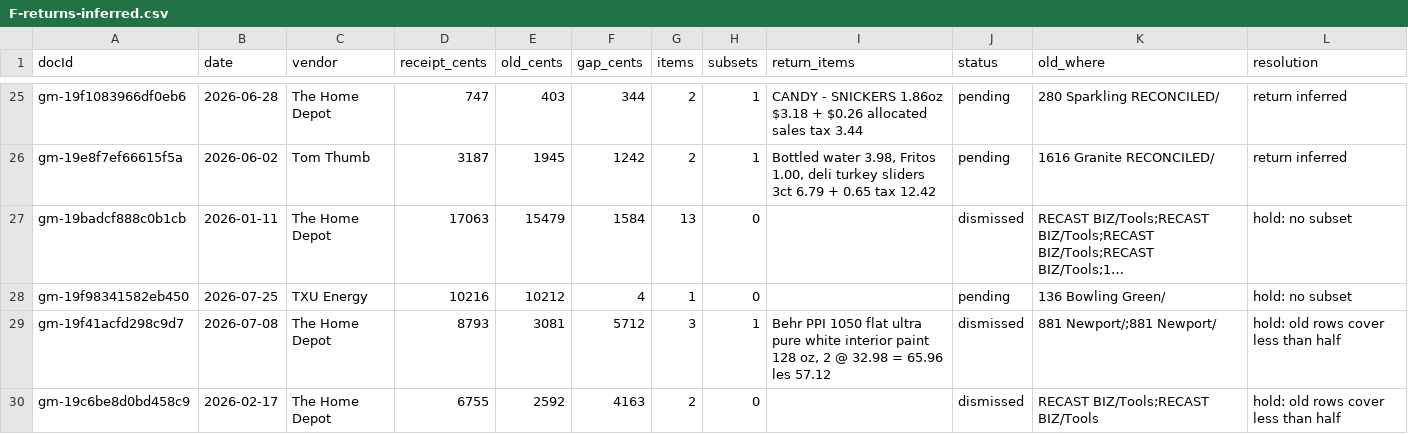
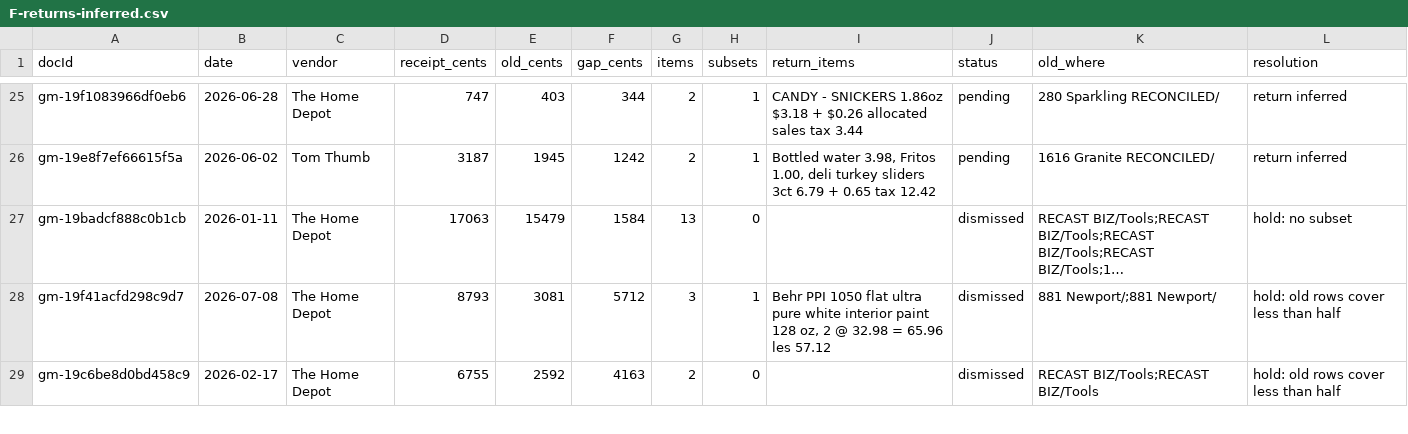
Before and after one commit to Recast-Properties/recast-books, a CSV file: data/migration/2026-09-17/comparison/F-returns-inferred.csv, drawn as a sheet; only a part is shown, gaps mark what is left out; long unchanged cells end in …; the diff names each change by its address in the sheet, - before the commit and + after, or states it on an @@ line.

```diff
--- a/data/migration/2026-09-17/comparison/F-returns-inferred.csv
+++ b/data/migration/2026-09-17/comparison/F-returns-inferred.csv
-row 28: gm-19f98341582eb450 | 2026-07-25 | TXU Energy | 10216 | 10212 | 4 | 1 | 0 |  | pending | 136 Bowling Green/ | hold: no subset
```
Also changed, not shown: data/migration/2026-09-17/comparison/B-by-match.csv, data/migration/2026-09-17/comparison/G-row-map.csv, 15 other files.
